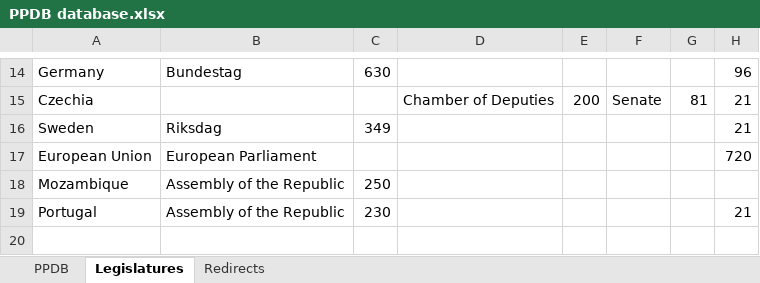
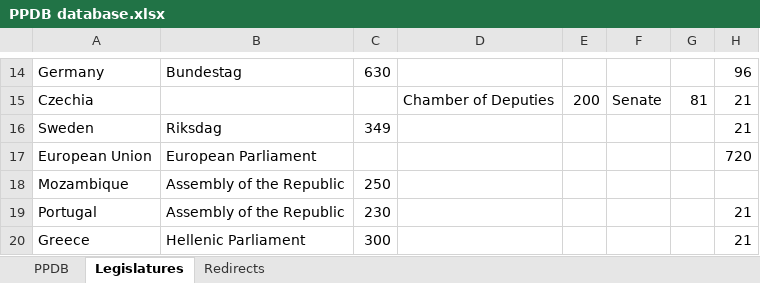
Before and after one commit to PLATELru/ppdb, an Excel workbook: data/PPDB database.xlsx, sheet Legislatures, drawn as a sheet; only a part is shown, gaps mark what is left out; values as stored, in another font and other column widths than the file's, no borders; charts and pictures not drawn; the diff names each change by its address in the sheet, - before the commit and + after, or states it on an @@ line.

```diff
--- a/data/PPDB database.xlsx (sheet Legislatures)
+++ b/data/PPDB database.xlsx (sheet Legislatures)
+row 20: Greece | Hellenic Parliament | 300 |  |  |  |  | 21
```
Also changed, not shown: sheet PPDB.
